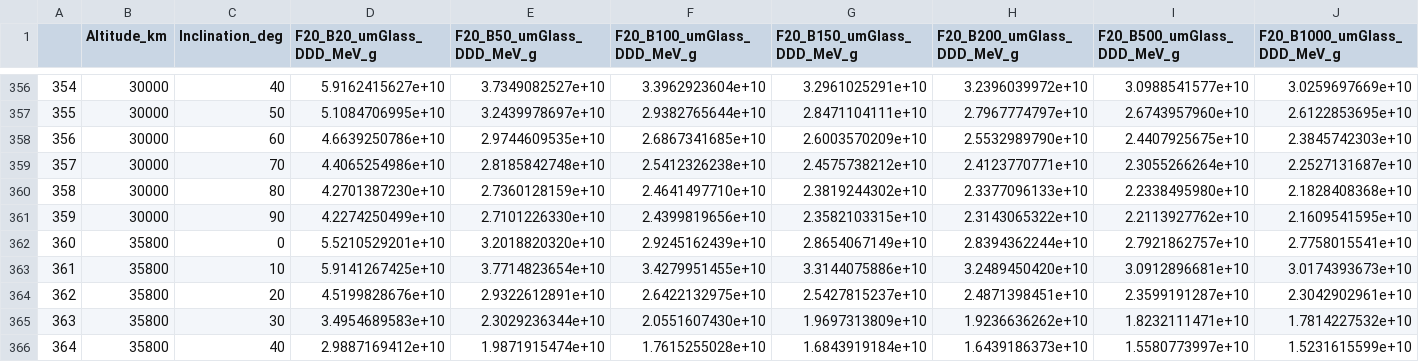
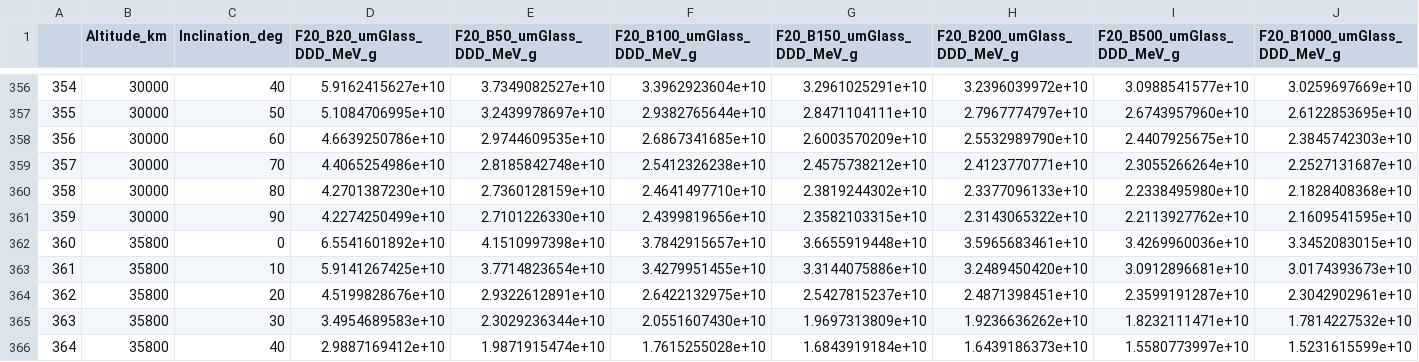
Before and after one commit to gillis42/open_files, a CSV file: solar/solar_AX9_pmean95_GaAs.csv, drawn as a sheet; only a part is shown, gaps mark what is left out; removed rows and columns are numbered as before the commit, all else as after; rows hold the shown columns only; the diff names each change by its address in the sheet, - before the commit and + after, or states it on an @@ line.

```diff
--- a/solar/solar_AX9_pmean95_GaAs.csv
+++ b/solar/solar_AX9_pmean95_GaAs.csv
-row 362: 360 | 35800 | 0 | 5.5210529201e+10 | 3.2018820320e+10 | 2.9245162439e+10 | 2.8654067149e+10 | 2.8394362244e+10 | 2.7921862757e+10 | 2.7758015541e+10
+row 362: 360 | 35800 | 0 | 6.5541601892e+10 | 4.1510997398e+10 | 3.7842915657e+10 | 3.6655919448e+10 | 3.5965683461e+10 | 3.4269960036e+10 | 3.3452083015e+10
```
Also changed, not shown: solar/solar_AX9_pmean95_Si.csv.
